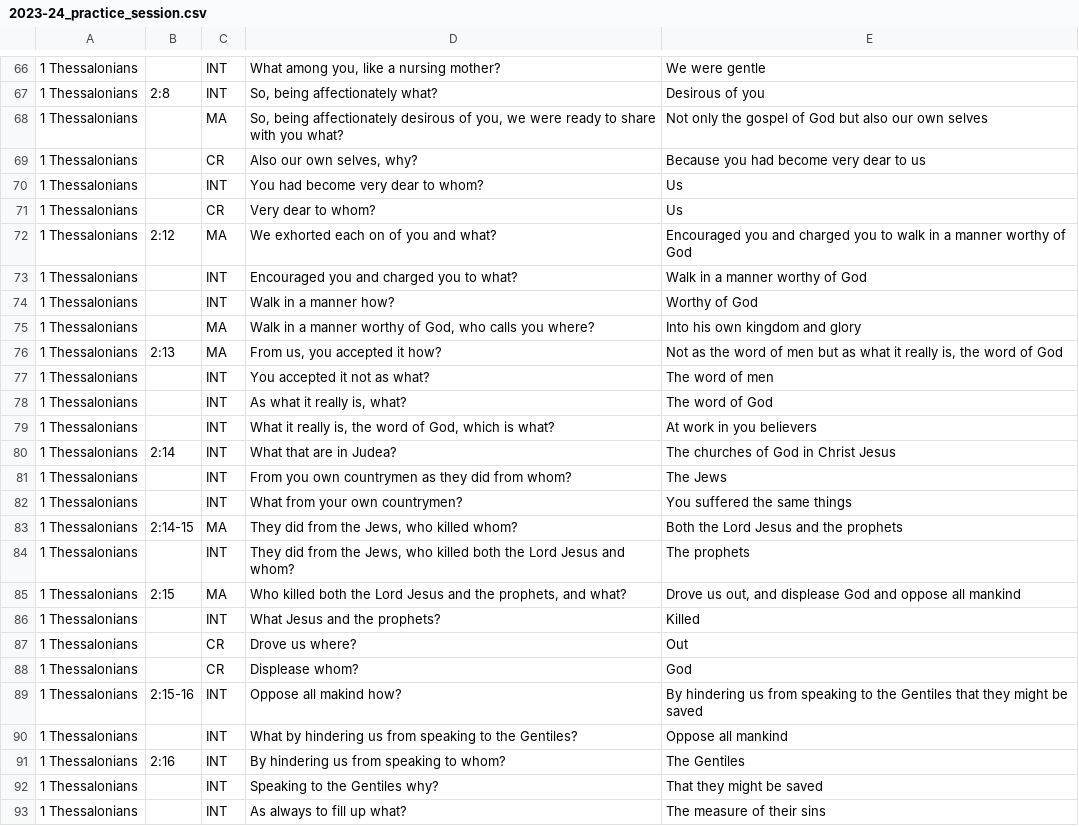
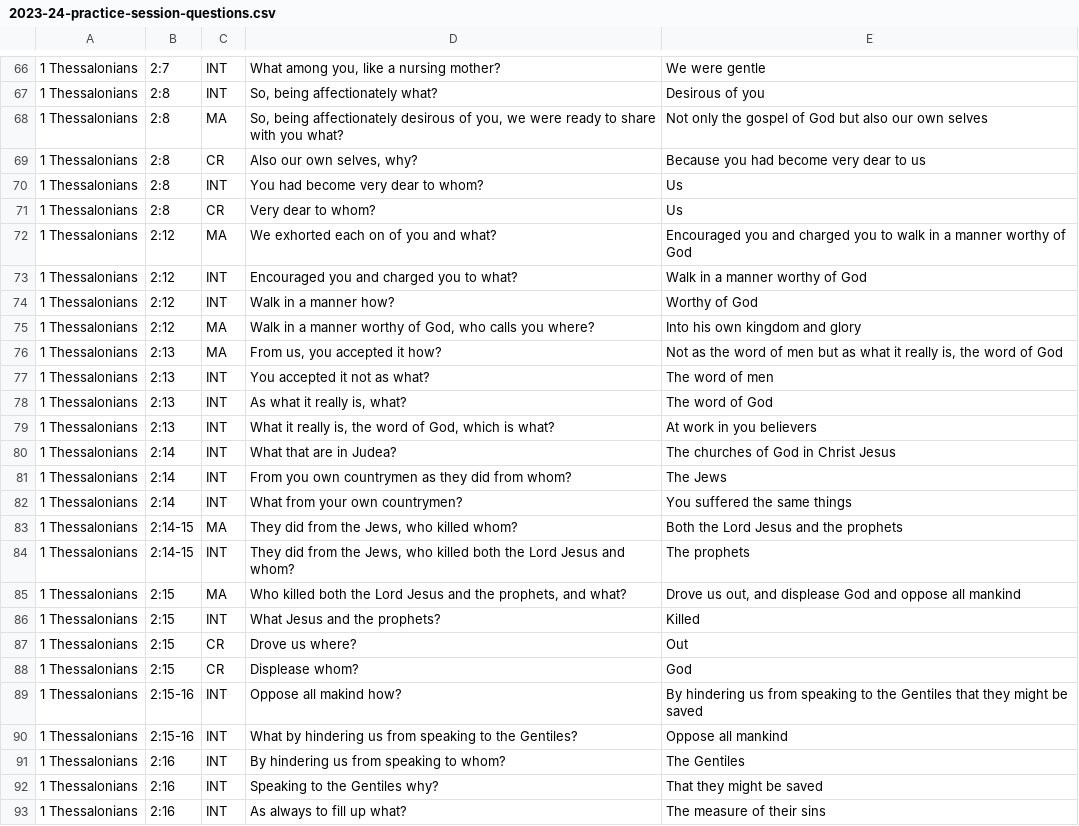
Before and after one commit to imagn1/Chapel-Quizzing, a CSV file: resources/questions/2023-24-practice-session-questions.csv (was resources/questions/2023-24_practice_session.csv), drawn as a sheet; only a part is shown, gaps mark what is left out; the diff covers the shown part only; the diff names each change by its address in the sheet, - before the commit and + after, or states it on an @@ line.

```diff
--- a/resources/questions/2023-24_practice_session.csv
+++ b/resources/questions/2023-24-practice-session-questions.csv
-B66: (empty)
+B66: 2:7
-B68:B71: (empty)
+B68:B71: 2:8
-B73:B75: (empty)
+B73:B75: 2:12
-B77:B79: (empty)
+B77:B79: 2:13
-B81:B82: (empty)
+B81:B82: 2:14
-B84: (empty)
+B84: 2:14-15
-B86:B88: (empty)
+B86:B88: 2:15
-B90: (empty)
+B90: 2:15-16
-B92:B93: (empty)
+B92:B93: 2:16
```
Also changed, not shown: 93 removed rows and 31 edited cells elsewhere in this file.
